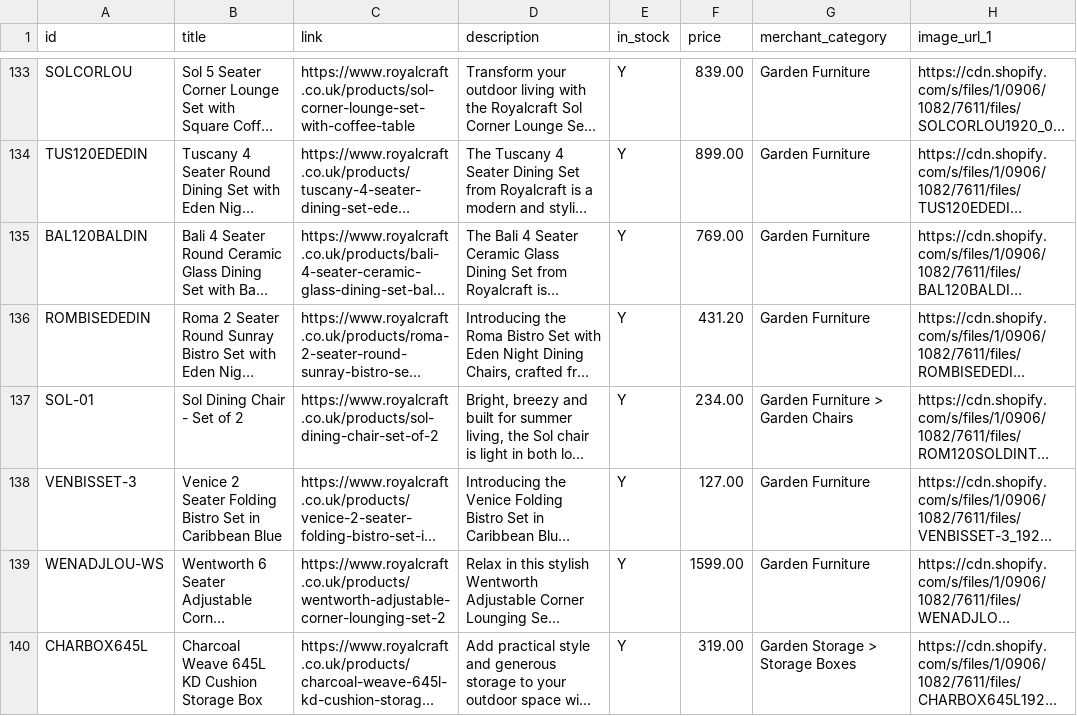
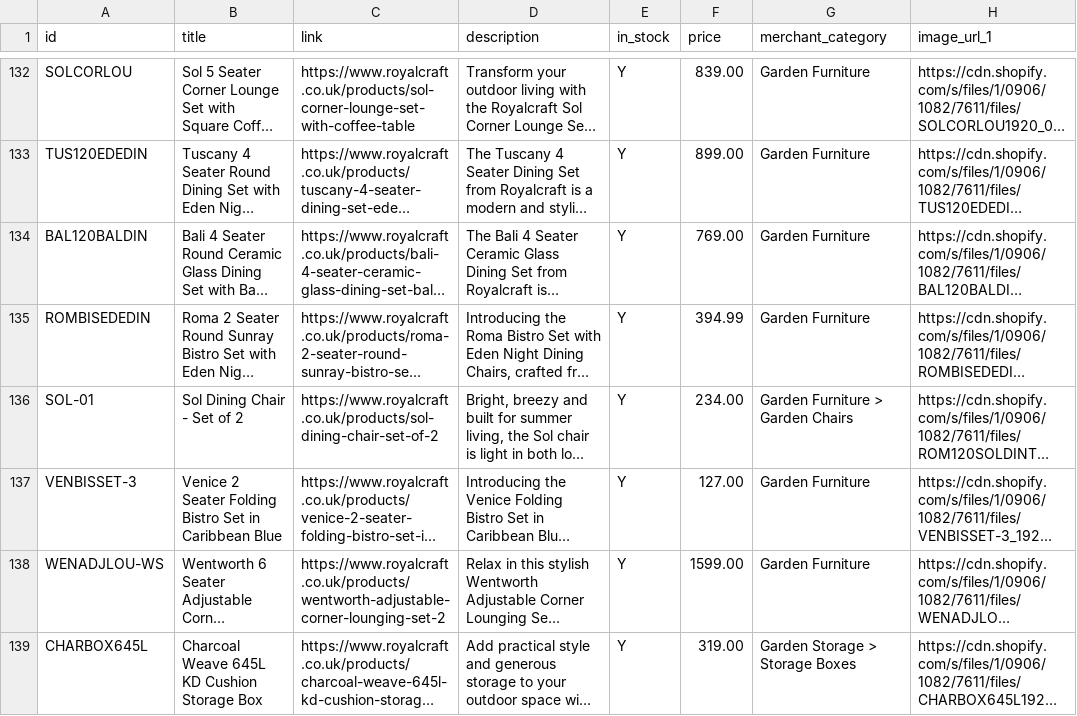
Before and after one commit to Royalcraft1990/Royalcraftproductfeed, a CSV file: ufurnish_feed.csv, drawn as a sheet; only a part is shown, gaps mark what is left out; long unchanged cells end in …; addresses are those after the commit; the diff covers the shown part only; the diff names each change by its address in the sheet, - before the commit and + after, or states it on an @@ line.

```diff
--- a/ufurnish_feed.csv
+++ b/ufurnish_feed.csv
-F135 (price): 431.20
+F135 (price): 394.99
```
Also changed, not shown: 1 removed row and 44 edited cells elsewhere in this file.
